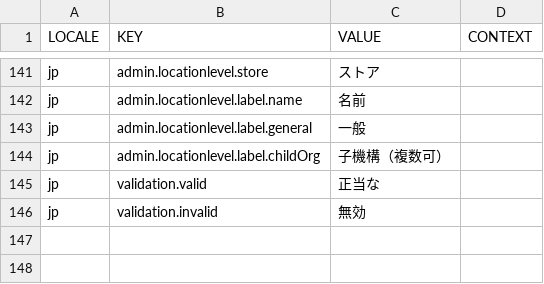
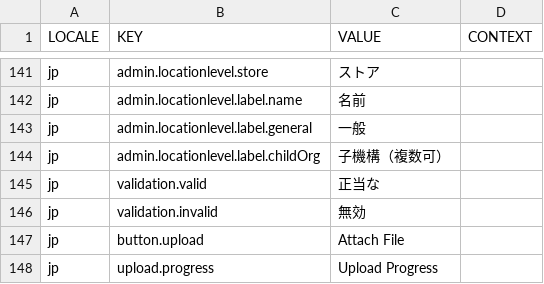
Before and after one commit to aaronlelevier/casino_scrapers, a CSV file: bsrs-django/bigsky/source/translation/jp.csv, drawn as a sheet; only a part is shown, gaps mark what is left out.

```diff
--- a/bsrs-django/bigsky/source/translation/jp.csv
+++ b/bsrs-django/bigsky/source/translation/jp.csv
@@ -146 +146,3 @@ jp,validation.valid,正当な,
 jp,validation.invalid,無効,
+jp,button.upload,Attach File,
+jp,upload.progress,Upload Progress,
```
Also changed, not shown: bsrs-django/bigsky/source/translation/en.csv, bsrs-django/bigsky/source/translation/es.csv, 2 other files.
